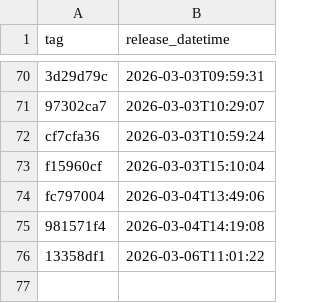
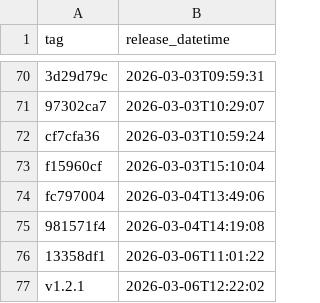
Before and after one commit to NHSDigital/electronic-prescription-service-api, a CSV file: _data/internal-dev-sandbox_deployments.csv, drawn as a sheet; only a part is shown, gaps mark what is left out.

```diff
--- a/_data/internal-dev-sandbox_deployments.csv
+++ b/_data/internal-dev-sandbox_deployments.csv
@@ -76 +76,2 @@ fc797004,2026-03-04T13:49:06
 13358df1,2026-03-06T11:01:22
+v1.2.1,2026-03-06T12:22:02
```
Also changed, not shown: 1 other file.
